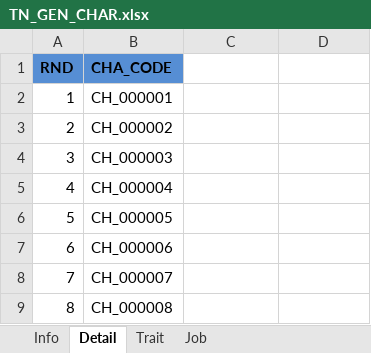
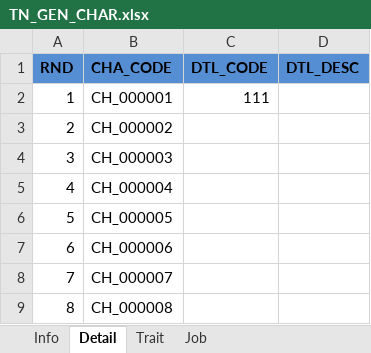
Before and after one commit to geneiDev/LOGH_WEB, an Excel workbook: public/data/scenario/T1/TN_GEN_CHAR.xlsx, sheet Detail, drawn as a sheet; only a part is shown; values as stored, in another font and other column widths than the file's, no borders; the diff names each change by its address in the sheet, - before the commit and + after, or states it on an @@ line.

```diff
--- a/public/data/scenario/T1/TN_GEN_CHAR.xlsx (sheet Detail)
+++ b/public/data/scenario/T1/TN_GEN_CHAR.xlsx (sheet Detail)
-C1: (empty)
+C1: DTL_CODE
-C1:D1 fill: none
+C1:D1 fill: #568ED4
-D1: (empty)
+D1: DTL_DESC
-C2 (DTL_CODE): (empty)
+C2 (DTL_CODE): 111
```
Also changed, not shown: sheet Trait, sheet Info, 2 other files.
